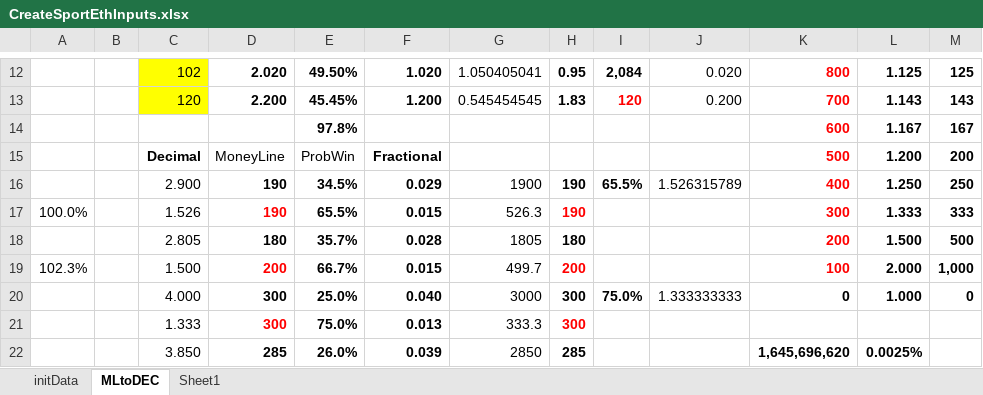
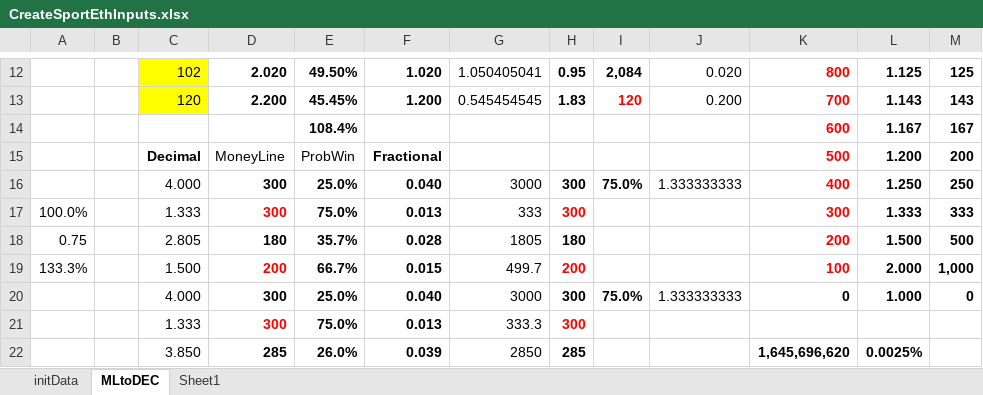
Before and after one commit to efalken/SportEth, an Excel workbook: docs/CreateSportEthInputs.xlsx, sheet MLtoDEC, drawn as a sheet; only a part is shown, gaps mark what is left out; values as stored, in another font and other column widths than the file's, no borders; the diff covers the shown part only; the diff names each change by its address in the sheet, - before the commit and + after, or states it on an @@ line.

```diff
--- a/docs/CreateSportEthInputs.xlsx (sheet MLtoDEC)
+++ b/docs/CreateSportEthInputs.xlsx (sheet MLtoDEC)
-E14: 97.8%
+E14: 108.4%
-C16: 2.900
+C16: 4.000
-D16:D17: 190
+D16:D17: 300
-E16: 34.5%
+E16: 25.0%
-F16: 0.029
+F16: 0.040
-G16: 1900
+G16: 3000
-H16:H17: 190
+H16:H17: 300
-I16: 65.5%
+I16: 75.0%
-J16: 1.526315789
+J16: 1.333333333
-C17: 1.526
+C17: 1.333
-E17: 65.5%
+E17: 75.0%
-F17: 0.015
+F17: 0.013
-G17: 526.3
+G17: 333
-A18: (empty)
+A18: 0.75
-A19: 102.3%
+A19: 133.3%
```
Also changed, not shown: 29 edited cells and cell formats elsewhere in this sheet, sheet Sheet1, 21 other files.
